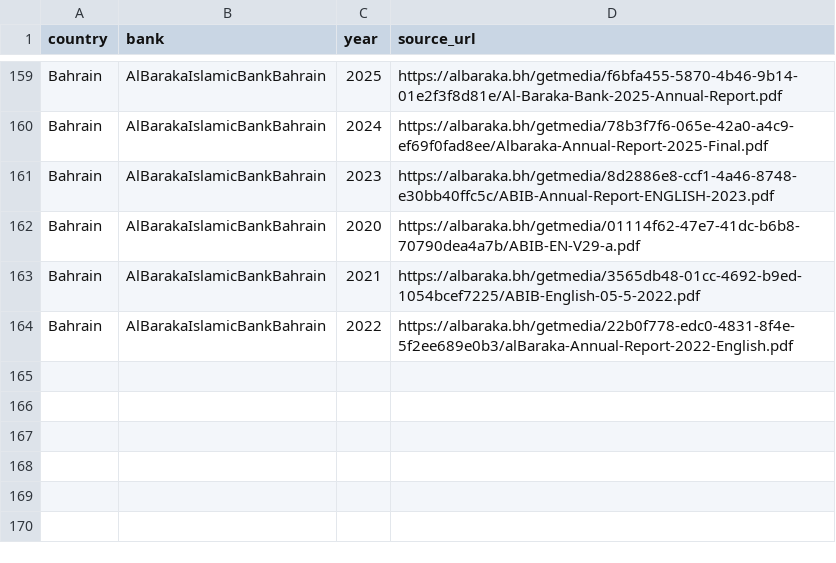
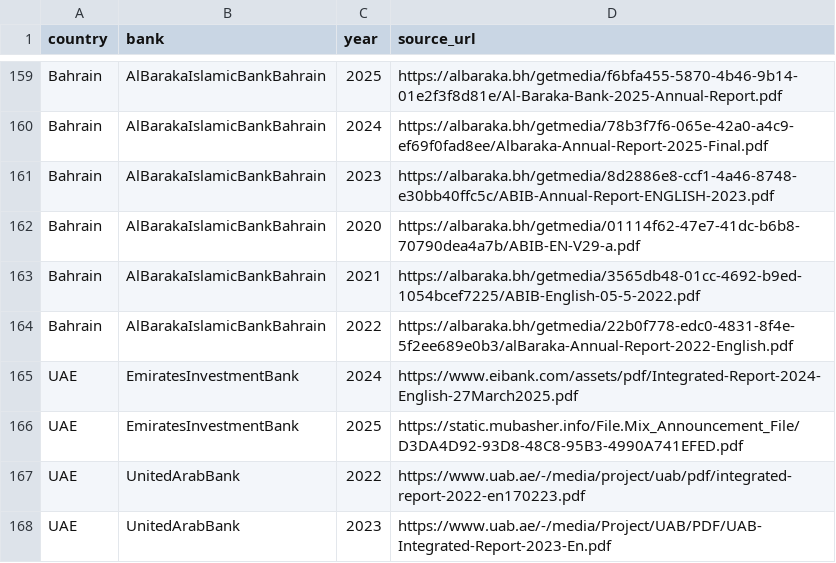
Before and after one commit to Sarahsabry/Saradbm, a CSV file: new_dataset/sources.csv, drawn as a sheet; only a part is shown, gaps mark what is left out.

```diff
--- a/new_dataset/sources.csv
+++ b/new_dataset/sources.csv
@@ -164 +164,5 @@ Bahrain,AlBarakaIslamicBankBahrain,2021,https://albaraka.bh/getmedia/3565db48-01
 Bahrain,AlBarakaIslamicBankBahrain,2022,https://albaraka.bh/getmedia/22b0f778-edc0-4831-8f4e-5f2ee689e0b3/alBaraka-Annual-Report-2022-English.pdf
+UAE,EmiratesInvestmentBank,2024,https://www.eibank.com/assets/pdf/Integrated-Report-2024-English-27March2025.pdf
+UAE,EmiratesInvestmentBank,2025,https://static.mubasher.info/File.Mix_Announcement_File/D3DA4D92-93D8-48C8-95B3-4990A741EFED.pdf
+UAE,UnitedArabBank,2022,https://www.uab.ae/-/media/project/uab/pdf/integrated-report-2022-en170223.pdf
+UAE,UnitedArabBank,2023,https://www.uab.ae/-/media/Project/UAB/PDF/UAB-Integrated-Report-2023-En.pdf
```
Also changed, not shown: 4 other files.
